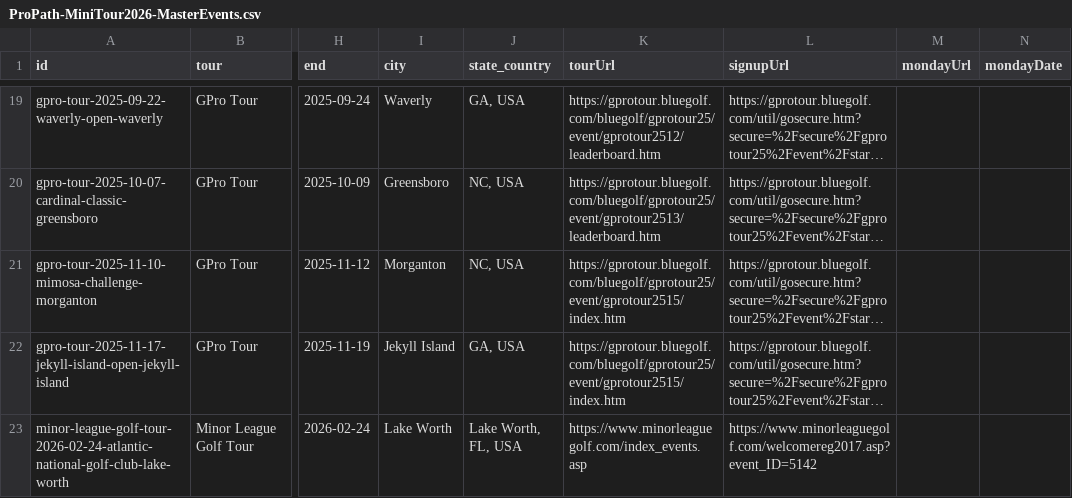
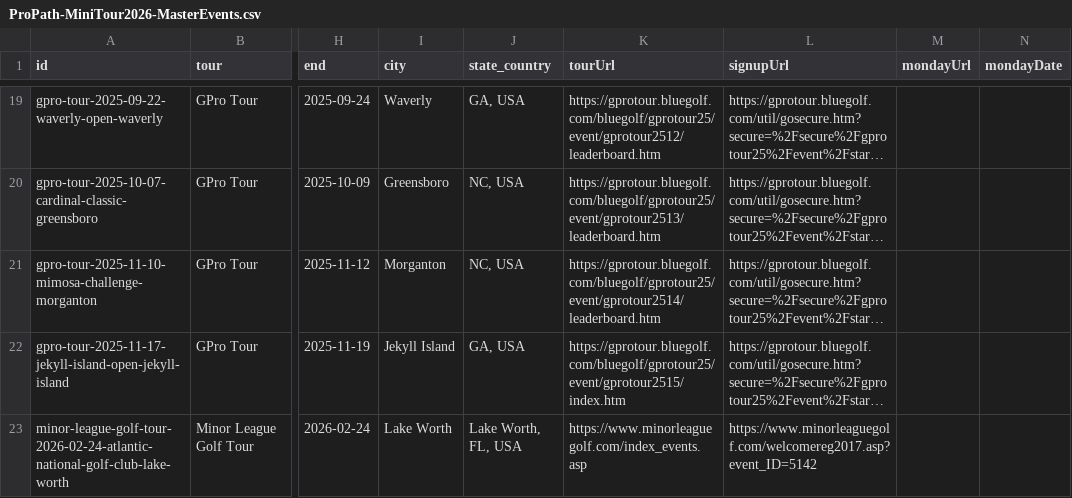
Before and after one commit to pbh007/propath-data, a CSV file: data/ProPath-MiniTour2026-MasterEvents.csv, drawn as a sheet; only a part is shown, gaps mark what is left out; long unchanged cells end in …; the diff names each change by its address in the sheet, - before the commit and + after, or states it on an @@ line.

```diff
--- a/data/ProPath-MiniTour2026-MasterEvents.csv
+++ b/data/ProPath-MiniTour2026-MasterEvents.csv
-K21 (tourUrl): https://gprotour.bluegolf.com/bluegolf/gprotour25/event/gprotour2515/index.htm
+K21 (tourUrl): https://gprotour.bluegolf.com/bluegolf/gprotour25/event/gprotour2514/leaderboard.htm
```
Also changed, not shown: data/_incoming_gpro.csv.
